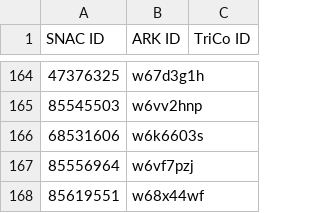
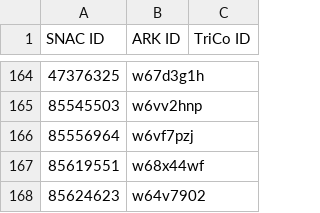
Before and after one commit to swat-ds/our-beloved-friend, a TSV file: constellationsForInclusion.tsv, drawn as a sheet; only a part is shown, gaps mark what is left out; the shorter side is filled out with more unchanged rows.

Commit message:
Update constellationsForInclusion.tsv

```diff
--- a/constellationsForInclusion.tsv
+++ b/constellationsForInclusion.tsv
@@ -165,3 +165,2 @@ SNAC ID	ARK ID	TriCo ID
 85545503	w6vv2hnp	
-68531606	w6k6603s	
 85556964	w6vf7pzj	
```
